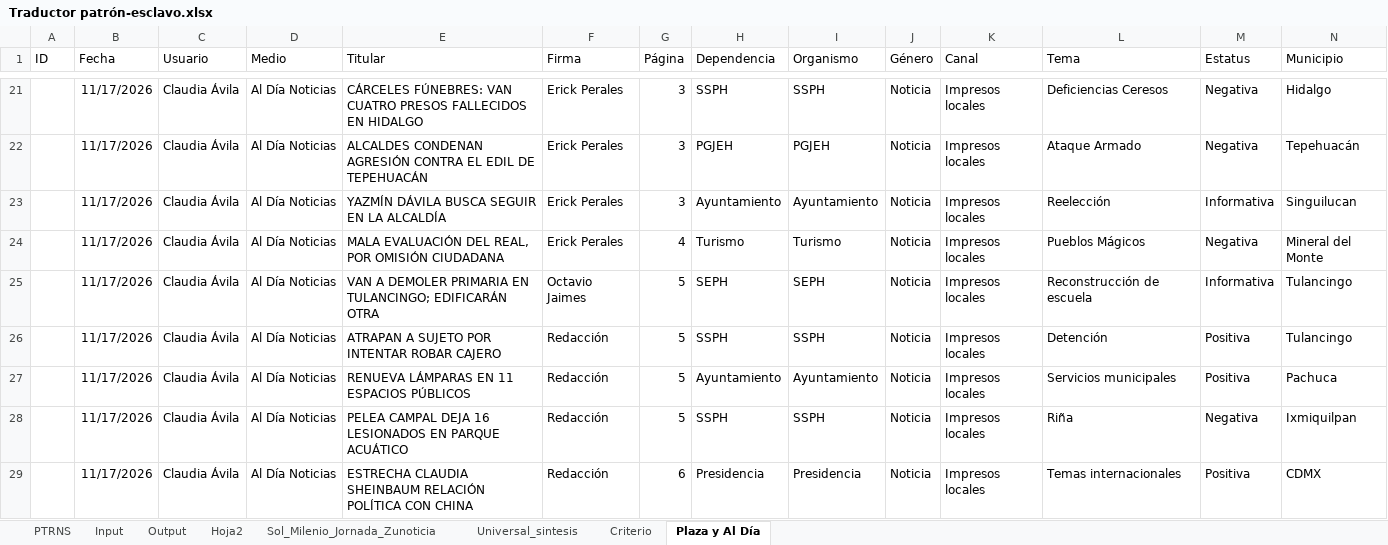
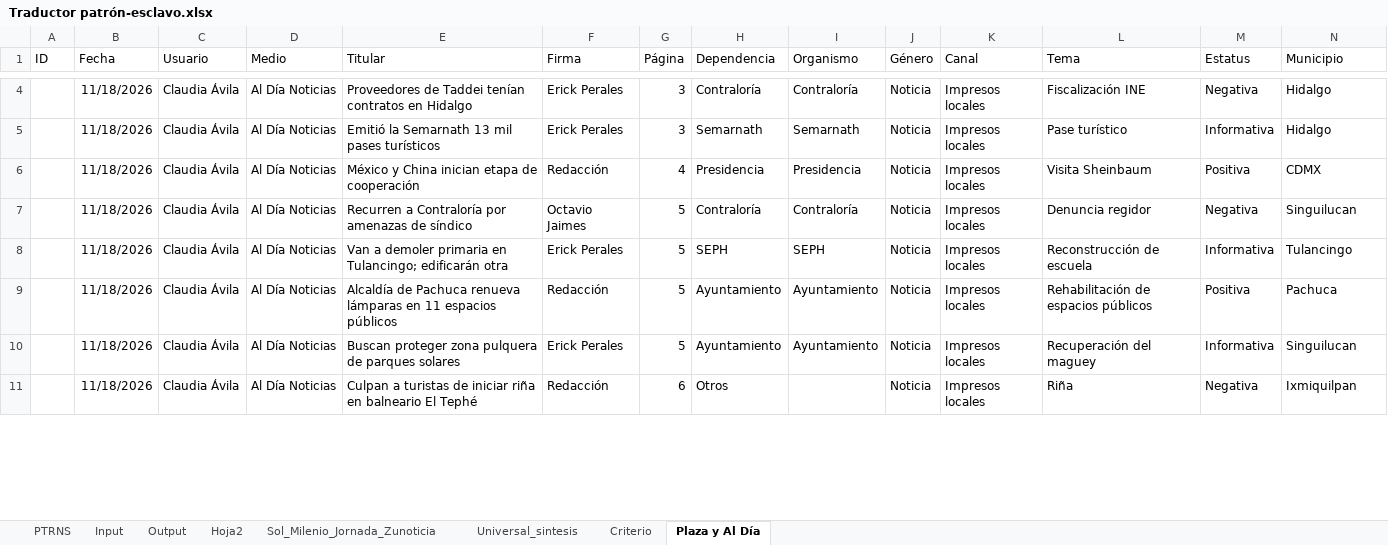
Before and after one commit to thelonious9/capturanotas, an Excel workbook: Traductor patrón-esclavo.xlsx, sheet Plaza y Al Día, drawn as a sheet; only a part is shown, gaps mark what is left out; values as stored, in another font and other column widths than the file's, no borders; table styles not drawn; removed rows and columns are numbered as before the commit, all else as after; the diff covers the shown part only; the diff names each change by its address in the sheet, - before the commit and + after, or states it on an @@ line.

```diff
--- a/Traductor patrón-esclavo.xlsx (sheet Plaza y Al Día)
+++ b/Traductor patrón-esclavo.xlsx (sheet Plaza y Al Día)
-B4 (Fecha): 11/17/2026
+B4 (Fecha): 11/18/2026
-E4 (Titular): CÁRCELES FÚNEBRES: VAN CUATRO PRESOS FALLECIDOS EN HIDALGO
+E4 (Titular): Proveedores de Taddei tenían contratos en Hidalgo
-H4 (Dependencia): SSPH
+H4 (Dependencia): Contraloría
-I4 (Organismo): SSPH
+I4 (Organismo): Contraloría
-L4 (Tema): Deficiencias Ceresos
+L4 (Tema): Fiscalización INE
-row 22:  | 11/17/2026 | Claudia Ávila | Al Día Noticias | ALCALDES CONDENAN AGRESIÓN CONTRA EL EDIL DE TEPEHUACÁN | Erick Perales | 3 | PGJEH | PGJEH | Noticia | Impresos locales | Ataque Armado | Negativa | Tepehuacán
-B5 (Fecha): 11/17/2026
+B5 (Fecha): 11/18/2026
-E5 (Titular): YAZMÍN DÁVILA BUSCA SEGUIR EN LA ALCALDÍA
+E5 (Titular): Emitió la Semarnath 13 mil pases turísticos
-H5 (Dependencia): Ayuntamiento
+H5 (Dependencia): Semarnath
-I5 (Organismo): Ayuntamiento
+I5 (Organismo): Semarnath
-L5 (Tema): Reelección
+L5 (Tema): Pase turístico
-N5 (Municipio): Singuilucan
+N5 (Municipio): Hidalgo
-row 24:  | 11/17/2026 | Claudia Ávila | Al Día Noticias | MALA EVALUACIÓN DEL REAL, POR OMISIÓN CIUDADANA | Erick Perales | 4 | Turismo | Turismo | Noticia | Impresos locales | Pueblos Mágicos | Negativa | Mineral del Monte
+row 6:  | 11/18/2026 | Claudia Ávila | Al Día Noticias | México y China inician etapa de cooperación | Redacción | 4 | Presidencia | Presidencia | Noticia | Impresos locales | Visita Sheinbaum | Positiva | CDMX
+row 7:  | 11/18/2026 | Claudia Ávila | Al Día Noticias | Recurren a Contraloría por amenazas de síndico | Octavio Jaimes | 5 | Contraloría | Contraloría | Noticia | Impresos locales | Denuncia regidor | Negativa | Singuilucan
-B8 (Fecha): 11/17/2026
+B8 (Fecha): 11/18/2026
-E8 (Titular): VAN A DEMOLER PRIMARIA EN TULANCINGO; EDIFICARÁN OTRA
+E8 (Titular): Van a demoler primaria en Tulancingo; edificarán otra
-F8 (Firma): Octavio Jaimes
+F8 (Firma): Erick Perales
-row 26:  | 11/17/2026 | Claudia Ávila | Al Día Noticias | ATRAPAN A SUJETO POR INTENTAR ROBAR CAJERO | Redacción | 5 | SSPH | SSPH | Noticia | Impresos locales | Detención | Positiva | Tulancingo
-B9 (Fecha): 11/17/2026
+B9 (Fecha): 11/18/2026
-E9 (Titular): RENUEVA LÁMPARAS EN 11 ESPACIOS PÚBLICOS
+E9 (Titular): Alcaldía de Pachuca renueva lámparas en 11 espacios públicos
-L9 (Tema): Servicios municipales
+L9 (Tema): Rehabilitación de espacios públicos
+row 10:  | 11/18/2026 | Claudia Ávila | Al Día Noticias | Buscan proteger zona pulquera de parques solares | Erick Perales | 5 | Ayuntamiento | Ayuntamiento | Noticia | Impresos locales | Recuperación del maguey | Informativa | Singuilucan
-B11 (Fecha): 11/17/2026
+B11 (Fecha): 11/18/2026
-E11 (Titular): PELEA CAMPAL DEJA 16 LESIONADOS EN PARQUE ACUÁTICO
+E11 (Titular): Culpan a turistas de iniciar riña en balneario El Tephé
-G11 (Página): 5
+G11 (Página): 6
-H11 (Dependencia): SSPH
+H11 (Dependencia): Otros
-I11 (Organismo): SSPH
+I11 (Organismo): (empty)
-row 29:  | 11/17/2026 | Claudia Ávila | Al Día Noticias | ESTRECHA CLAUDIA SHEINBAUM RELACIÓN POLÍTICA CON CHINA | Redacción | 6 | Presidencia | Presidencia | Noticia | Impresos locales | Temas internacionales | Positiva | CDMX
```
Also changed, not shown: 1 added row, 18 removed rows and 12 edited cells elsewhere in this sheet, sheet Input, sheet Output, sheet Sol_Milenio_Jornada_Zunoticia, sheet PTRNS, sheet Universal_sintesis, sheet Criterio, 1 more sheet, tABLA PARA XML.xlsx, 1 other file.
